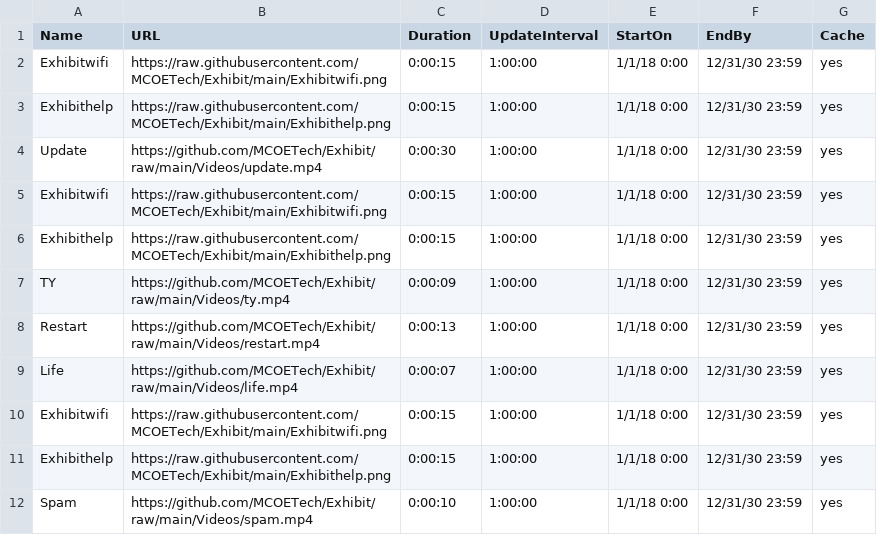
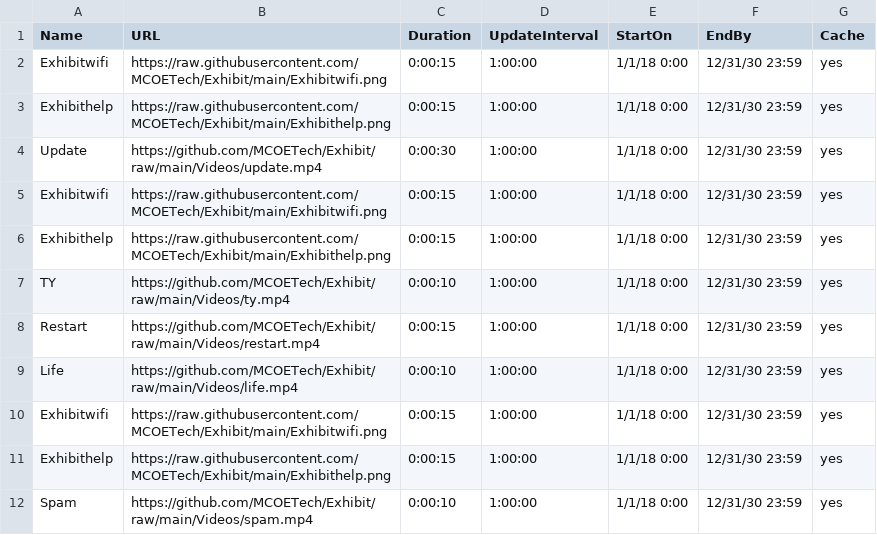
Before and after one commit to MCOETech/Exhibit, a CSV file: ERoomA.csv, drawn as a sheet.

Commit message:
Update ERoomA.csv

```diff
--- a/ERoomA.csv
+++ b/ERoomA.csv
@@ -6,5 +6,5 @@ Exhibitwifi,https://raw.githubusercontent.com/MCOETech/Exhibit/main/Exhibitwifi.
 Exhibithelp,https://raw.githubusercontent.com/MCOETech/Exhibit/main/Exhibithelp.png,0:00:15,1:00:00,1/1/18 0:00,12/31/30 23:59,yes
-TY,https://github.com/MCOETech/Exhibit/raw/main/Videos/ty.mp4,0:00:09,1:00:00,1/1/18 0:00,12/31/30 23:59,yes
-Restart,https://github.com/MCOETech/Exhibit/raw/main/Videos/restart.mp4,0:00:13,1:00:00,1/1/18 0:00,12/31/30 23:59,yes
-Life,https://github.com/MCOETech/Exhibit/raw/main/Videos/life.mp4,0:00:07,1:00:00,1/1/18 0:00,12/31/30 23:59,yes
+TY,https://github.com/MCOETech/Exhibit/raw/main/Videos/ty.mp4,0:00:10,1:00:00,1/1/18 0:00,12/31/30 23:59,yes
+Restart,https://github.com/MCOETech/Exhibit/raw/main/Videos/restart.mp4,0:00:15,1:00:00,1/1/18 0:00,12/31/30 23:59,yes
+Life,https://github.com/MCOETech/Exhibit/raw/main/Videos/life.mp4,0:00:10,1:00:00,1/1/18 0:00,12/31/30 23:59,yes
 Exhibitwifi,https://raw.githubusercontent.com/MCOETech/Exhibit/main/Exhibitwifi.png,0:00:15,1:00:00,1/1/18 0:00,12/31/30 23:59,yes
```
